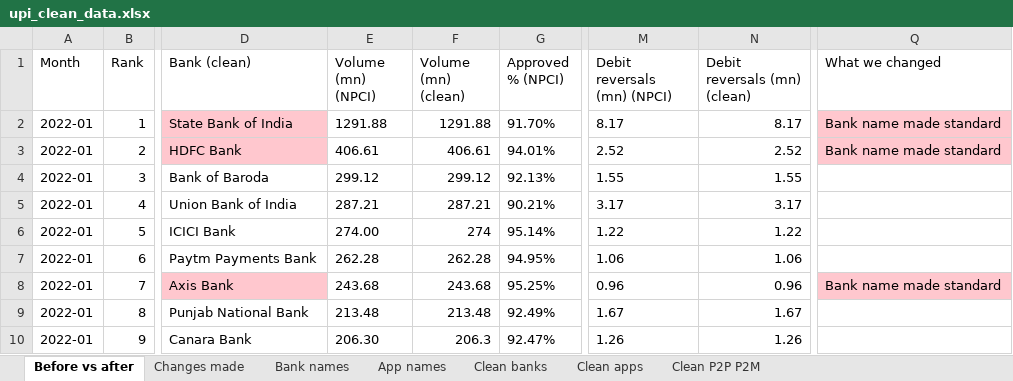
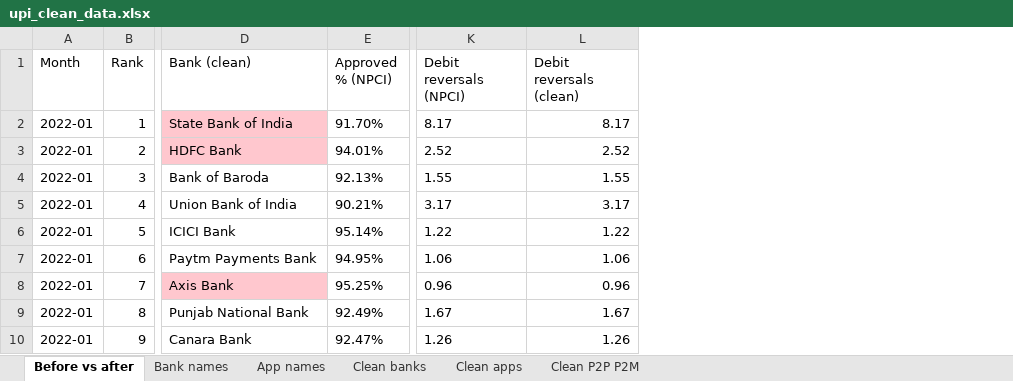
Before and after one commit to Pragatheesh123/Upi-failure-analysis, an Excel workbook: excel/upi_clean_data.xlsx, sheet Before vs after, drawn as a sheet; only a part is shown, gaps mark what is left out; values as stored, in another font and other column widths than the file's, no borders; removed rows and columns are numbered as before the commit, all else as after; the diff names each change by its address in the sheet, - before the commit and + after, or states it on an @@ line.

Commit message:
Simpler cleaning: app name lookup, plain comments

```diff
--- a/excel/upi_clean_data.xlsx (sheet Before vs after)
+++ b/excel/upi_clean_data.xlsx (sheet Before vs after)
-sheet tab: Changes made
-column E (Volume (mn) (NPCI)), rows 2-10: 1291.88 | 406.61 | 299.12 | 287.21 | 274.00 | 262.28 | 243.68 | 213.48 | 206.30
-column F (Volume (mn) (clean)), rows 2-10: 1291.88 | 406.61 | 299.12 | 287.21 | 274 | 262.28 | 243.68 | 213.48 | 206.3
-column Q (What we changed), rows 2-8: Bank name made standard | Bank name made standard |  |  |  |  | Bank name made standard
-K1: Debit reversals (mn) (NPCI)
+K1: Debit reversals (NPCI)
-L1: Debit reversals (mn) (clean)
+L1: Debit reversals (clean)
```
Also changed, not shown: sheet Bank names, sheet App names, 5 other files.
